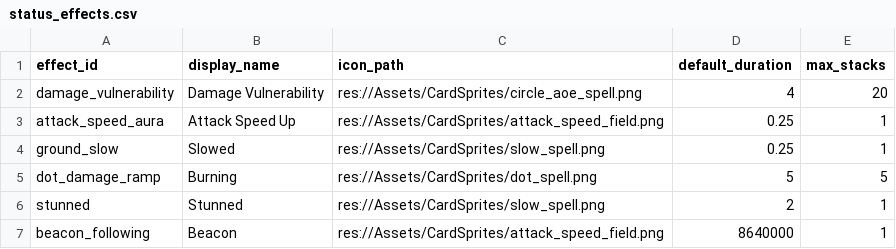
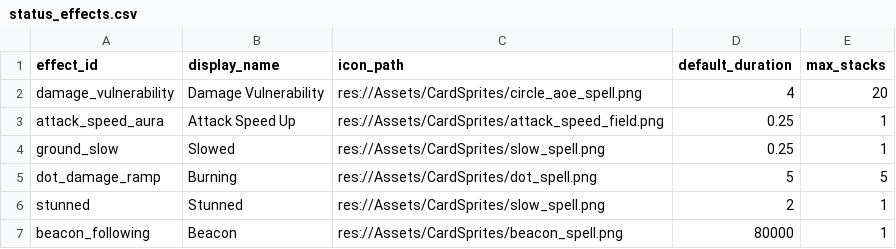
Before and after one commit to Bread5430/roguelike_autobattler, a CSV file: Data/status_effects.csv, drawn as a sheet.

Commit message:
updated beacon to maintain formation of beaconed units, and made units generally smaller to reduce collisons

```diff
--- a/Data/status_effects.csv
+++ b/Data/status_effects.csv
@@ -6,2 +6,2 @@ dot_damage_ramp,Burning,res://Assets/CardSprites/dot_spell.png,5,5
 stunned,Stunned,res://Assets/CardSprites/slow_spell.png,2,1
-beacon_following,Beacon,res://Assets/CardSprites/attack_speed_field.png,8640000,1
+beacon_following,Beacon,res://Assets/CardSprites/beacon_spell.png,80000,1
```
Also changed, not shown: 14 other files.
